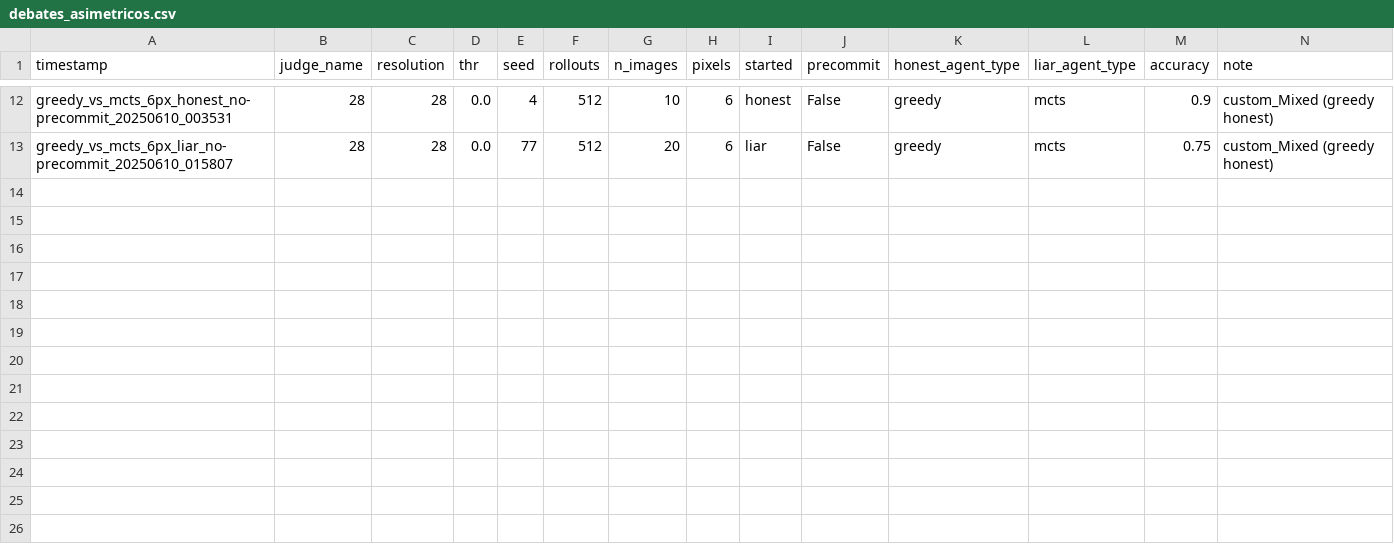
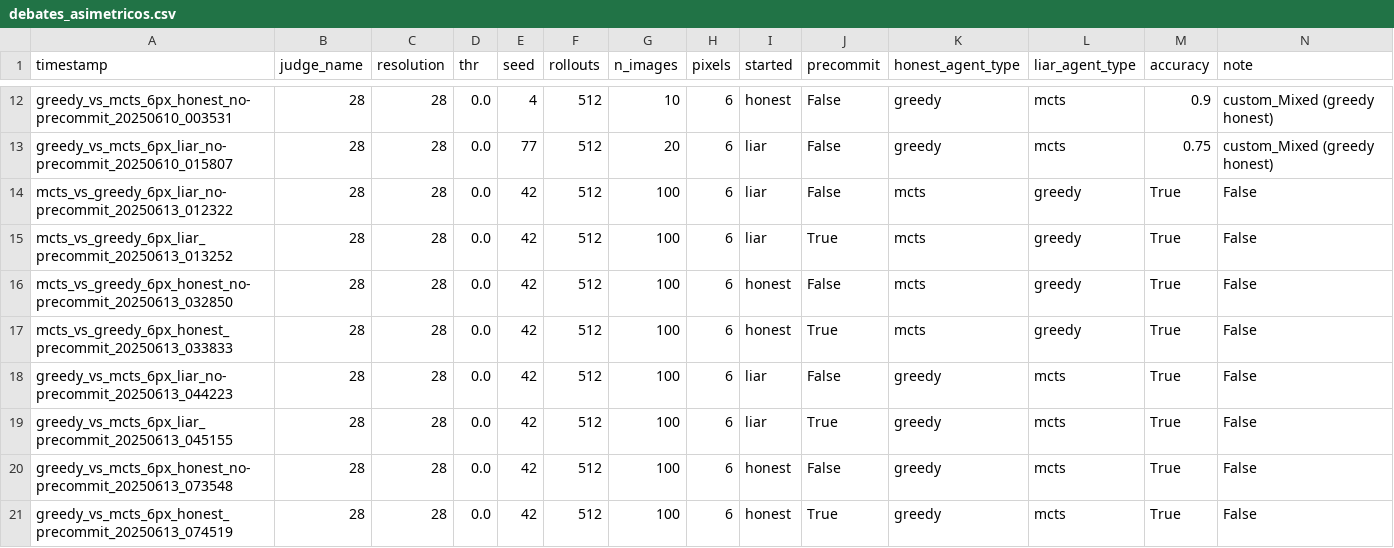
Before and after one commit to machulsky61/tesis, a CSV file: debate_mnist/outputs/debates_asimetricos.csv, drawn as a sheet; only a part is shown, gaps mark what is left out; rows hold the shown columns only; the diff names each change by its address in the sheet, - before the commit and + after, or states it on an @@ line.

Commit message:
asimetric adversarial debates

```diff
--- a/debate_mnist/outputs/debates_asimetricos.csv
+++ b/debate_mnist/outputs/debates_asimetricos.csv
+row 14: mcts_vs_greedy_6px_liar_no-precommit_20250613_012322 | 28 | 28 | 0.0 | 42 | 512 | 100 | 6 | liar | False | mcts | greedy | True | False
+row 15: mcts_vs_greedy_6px_liar_precommit_20250613_013252 | 28 | 28 | 0.0 | 42 | 512 | 100 | 6 | liar | True | mcts | greedy | True | False
+row 16: mcts_vs_greedy_6px_honest_no-precommit_20250613_032850 | 28 | 28 | 0.0 | 42 | 512 | 100 | 6 | honest | False | mcts | greedy | True | False
+row 17: mcts_vs_greedy_6px_honest_precommit_20250613_033833 | 28 | 28 | 0.0 | 42 | 512 | 100 | 6 | honest | True | mcts | greedy | True | False
+row 18: greedy_vs_mcts_6px_liar_no-precommit_20250613_044223 | 28 | 28 | 0.0 | 42 | 512 | 100 | 6 | liar | False | greedy | mcts | True | False
+row 19: greedy_vs_mcts_6px_liar_precommit_20250613_045155 | 28 | 28 | 0.0 | 42 | 512 | 100 | 6 | liar | True | greedy | mcts | True | False
+row 20: greedy_vs_mcts_6px_honest_no-precommit_20250613_073548 | 28 | 28 | 0.0 | 42 | 512 | 100 | 6 | honest | False | greedy | mcts | True | False
+row 21: greedy_vs_mcts_6px_honest_precommit_20250613_074519 | 28 | 28 | 0.0 | 42 | 512 | 100 | 6 | honest | True | greedy | mcts | True | False
```
